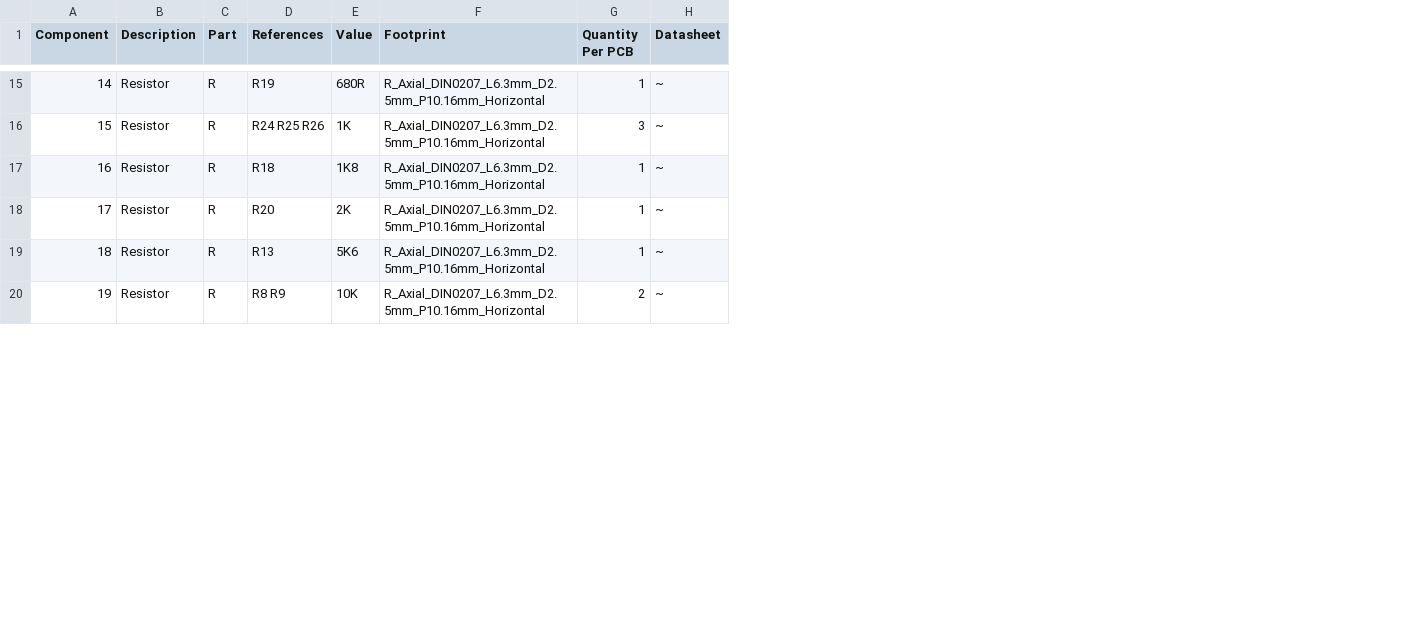
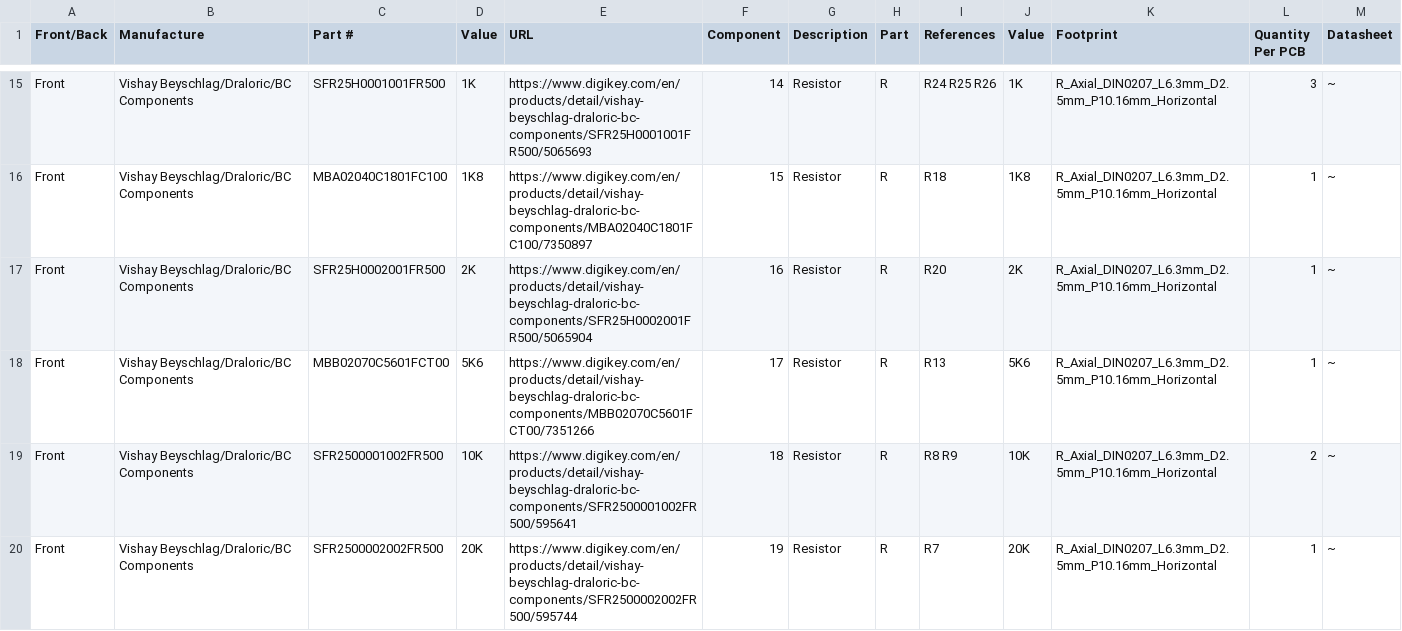
Before and after one commit to natehouk/SS-VCO-1, a CSV file: AS3340-VCO_bom_1.csv, drawn as a sheet; only a part is shown, gaps mark what is left out; addresses are those after the commit; the diff covers the shown part only; the diff names each change by its address in the sheet, - before the commit and + after, or states it on an @@ line.

```diff
--- a/AS3340-VCO_bom_1.csv
+++ b/AS3340-VCO_bom_1.csv
+column A (Front/Back), rows 15-20: all Front
+column B (Manufacture), rows 15-20: all Vishay Beyschlag/Draloric/BC Components
+column C (Part #), rows 15-20: SFR25H0001001FR500 | MBA02040C1801FC100 | SFR25H0002001FR500 | MBB02070C5601FCT00 | SFR2500001002FR500 | SFR2500002002FR500
+column D (Value), rows 15-20: 1K | 1K8 | 2K | 5K6 | 10K | 20K
+column E (URL), rows 15-20: https://www.digikey.com/en/products/detail/vishay-beyschlag-draloric-bc-components/SFR25H0001001FR500/5065693 | https://www.digikey.com/en/products/detail/vishay-beyschlag-draloric-bc-components/MBA02040C1801FC100/7350897 | https://www.digikey.com/en/products/detail/vishay-beyschlag-draloric-bc-components/SFR25H0002001FR500/5065904 | https://www.digikey.com/en/products/detail/vishay-beyschlag-draloric-bc-components/MBB02070C5601FCT00/7351266 | https://www.digikey.com/en/products/detail/vishay-beyschlag-draloric-bc-components/SFR2500001002FR500/595641 | https://www.digikey.com/en/products/detail/vishay-beyschlag-draloric-bc-components/SFR2500002002FR500/595744
-I15 (References): R19
+I15 (References): R24 R25 R26
-J15 (Value): 680R
+J15 (Value): 1K
-L15 (Quantity Per PCB): 1
+L15 (Quantity Per PCB): 3
-I16 (References): R24 R25 R26
+I16 (References): R18
-J16 (Value): 1K
+J16 (Value): 1K8
-L16 (Quantity Per PCB): 3
+L16 (Quantity Per PCB): 1
-I17 (References): R18
+I17 (References): R20
-J17 (Value): 1K8
+J17 (Value): 2K
-I18 (References): R20
+I18 (References): R13
-J18 (Value): 2K
+J18 (Value): 5K6
-I19 (References): R13
+I19 (References): R8 R9
-J19 (Value): 5K6
+J19 (Value): 10K
-L19 (Quantity Per PCB): 1
+L19 (Quantity Per PCB): 2
-I20 (References): R8 R9
+I20 (References): R7
-J20 (Value): 10K
+J20 (Value): 20K
-L20 (Quantity Per PCB): 2
+L20 (Quantity Per PCB): 1
```
Also changed, not shown: 1 added row, 2 removed rows and 68 edited cells elsewhere in this file, 10 other files.
